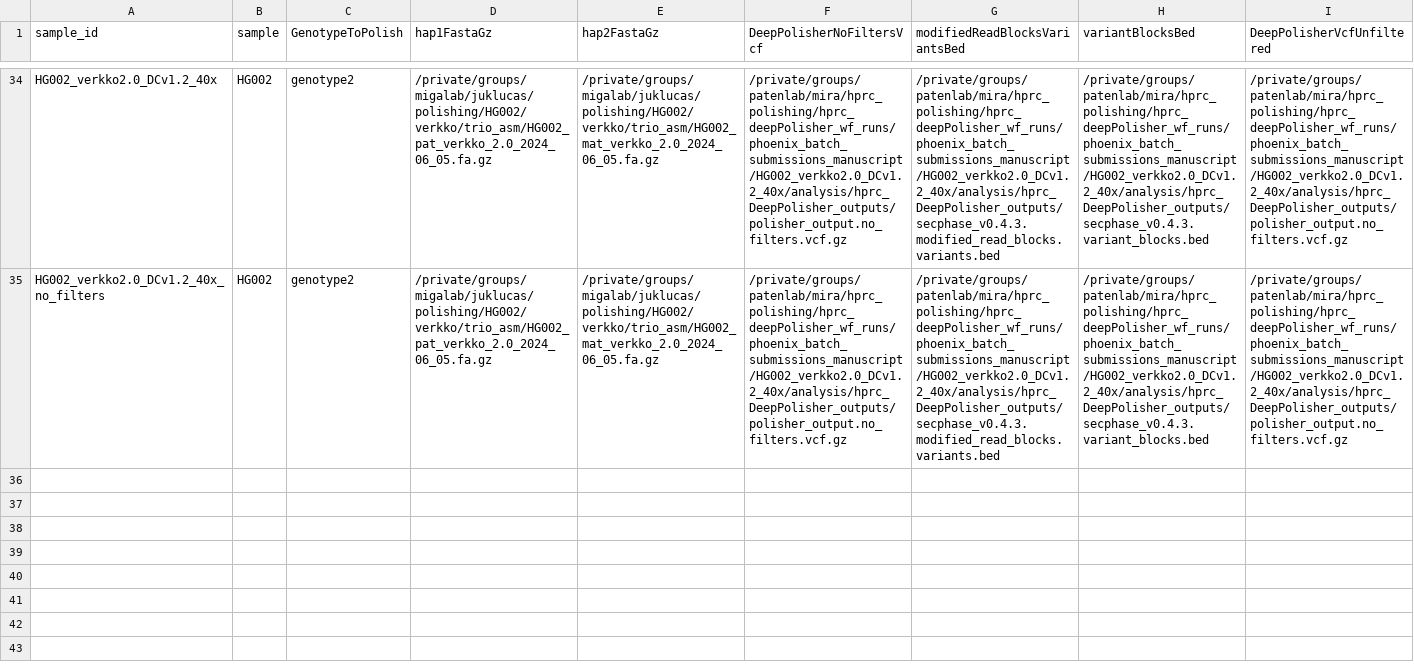
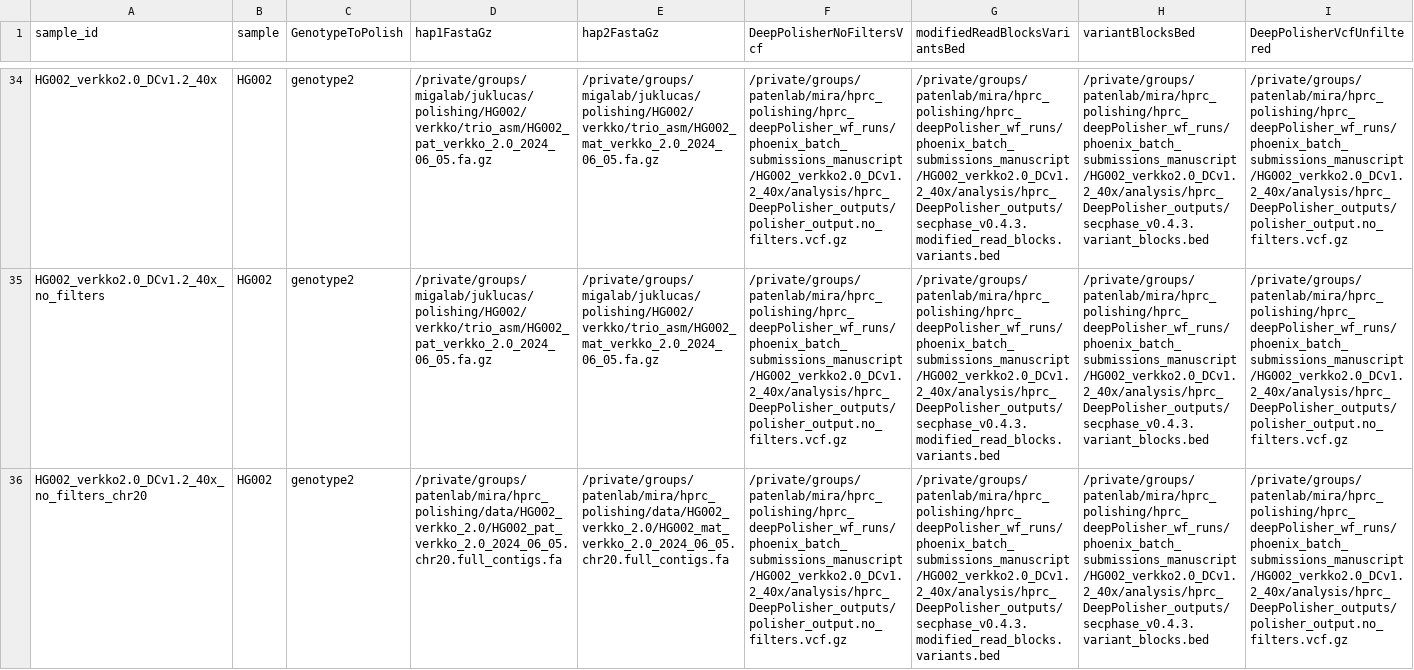
Before and after one commit to miramastoras/phoenix_batch_submissions, a CSV file: polishing/applyPolish_dipcall_happy/GIAB_coverage_titrations/GIAB_samples_hprc_deepPolisher_manuscript.csv, drawn as a sheet; only a part is shown, gaps mark what is left out; rows hold the shown columns only; the diff covers the shown part only; the diff names each change by its address in the sheet, - before the commit and + after, or states it on an @@ line.

Commit message:
verkko polished by hifiasm model chr20

```diff
--- a/polishing/applyPolish_dipcall_happy/GIAB_coverage_titrations/GIAB_samples_hprc_deepPolisher_manuscript.csv
+++ b/polishing/applyPolish_dipcall_happy/GIAB_coverage_titrations/GIAB_samples_hprc_deepPolisher_manuscript.csv
+row 36: HG002_verkko2.0_DCv1.2_40x_no_filters_chr20 | HG002 | genotype2 | /private/groups/patenlab/mira/hprc_polishing/data/HG002_verkko_2.0/HG002_pat_verkko_2.0_2024_06_05.chr20.full_contigs.fa | /private/groups/patenlab/mira/hprc_polishing/data/HG002_verkko_2.0/HG002_mat_verkko_2.0_2024_06_05.chr20.full_contigs.fa | /private/groups/patenlab/mira/hprc_polishing/hprc_deepPolisher_wf_runs/phoenix_batch_submissions_manuscript/HG002_verkko2.0_DCv1.2_40x/analysis/hprc_DeepPolisher_outputs/polisher_output.no_filters.vcf.gz | /private/groups/patenlab/mira/hprc_polishing/hprc_deepPolisher_wf_runs/phoenix_batch_submissions_manuscript/HG002_verkko2.0_DCv1.2_40x/analysis/hprc_DeepPolisher_outputs/secphase_v0.4.3.modified_read_blocks.variants.bed | /private/groups/patenlab/mira/hprc_polishing/hprc_deepPolisher_wf_runs/phoenix_batch_submissions_manuscript/HG002_verkko2.0_DCv1.2_40x/analysis/hprc_DeepPolisher_outputs/secphase_v0.4.3.variant_blocks.bed | /private/groups/patenlab/mira/hprc_polishing/hprc_deepPolisher_wf_runs/phoenix_batch_submissions_manuscript/HG002_verkko2.0_DCv1.2_40x/analysis/hprc_DeepPolisher_outputs/polisher_output.no_filters.vcf.gz
```
Also changed, not shown: 1 added row elsewhere in this file, 3 other files.
